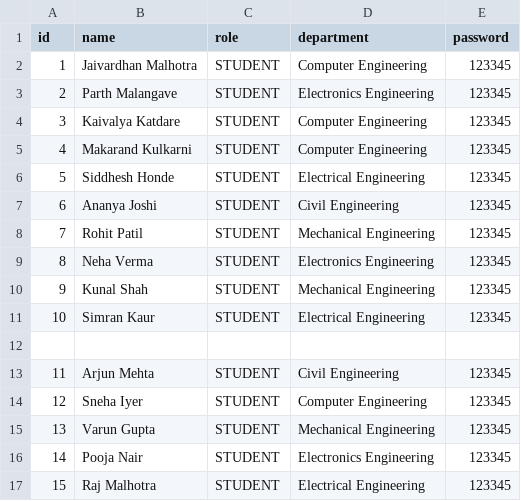
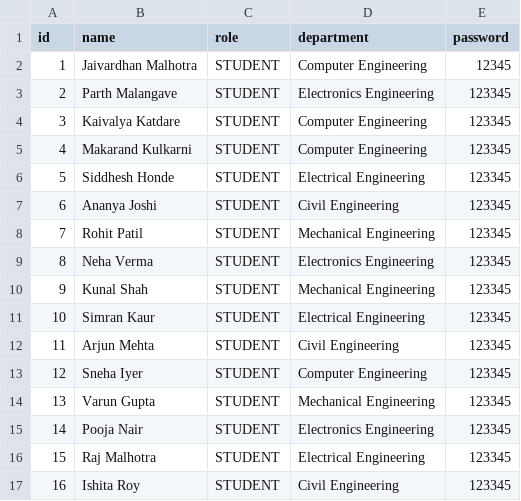
Before and after one commit to Makarand9106/OOPS-Project, a CSV file: coep-system/data/database/users.csv, drawn as a sheet; only a part is shown; the shorter side is filled out with more unchanged rows; the diff covers the shown part only.

```diff
--- a/coep-system/data/database/users.csv
+++ b/coep-system/data/database/users.csv
@@ -1,3 +1,3 @@
 id,name,role,department,password
-1,Jaivardhan Malhotra,STUDENT,Computer Engineering,123345
+1,Jaivardhan Malhotra,STUDENT,Computer Engineering,12345
 2,Parth Malangave,STUDENT,Electronics Engineering,123345
@@ -11,3 +11,2 @@ id,name,role,department,password
 10,Simran Kaur,STUDENT,Electrical Engineering,123345
-
 11,Arjun Mehta,STUDENT,Civil Engineering,123345
```
Also changed, not shown: 1 added row and 7 removed rows elsewhere in this file, coep-system/data/database/courses.csv, 45 other files.
